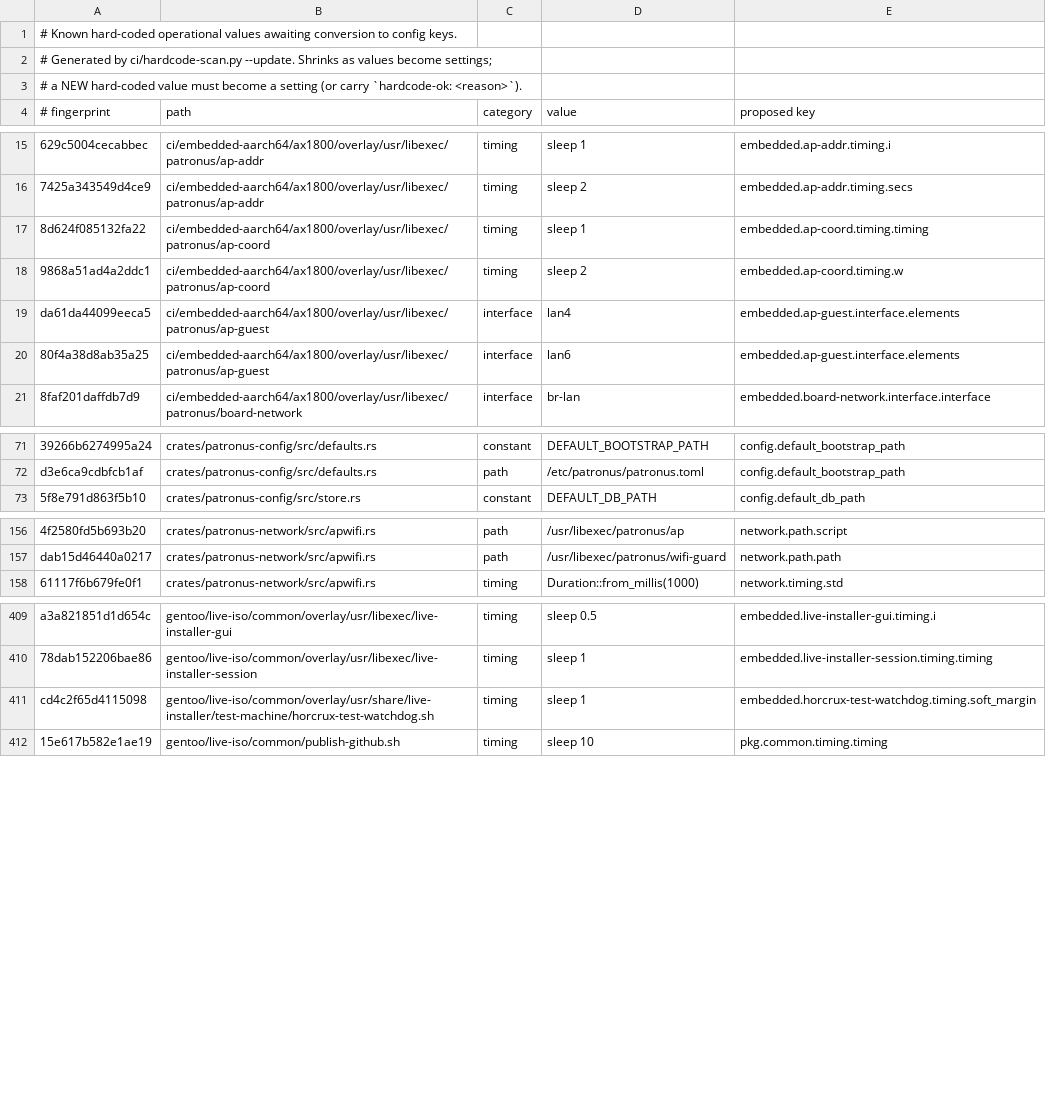
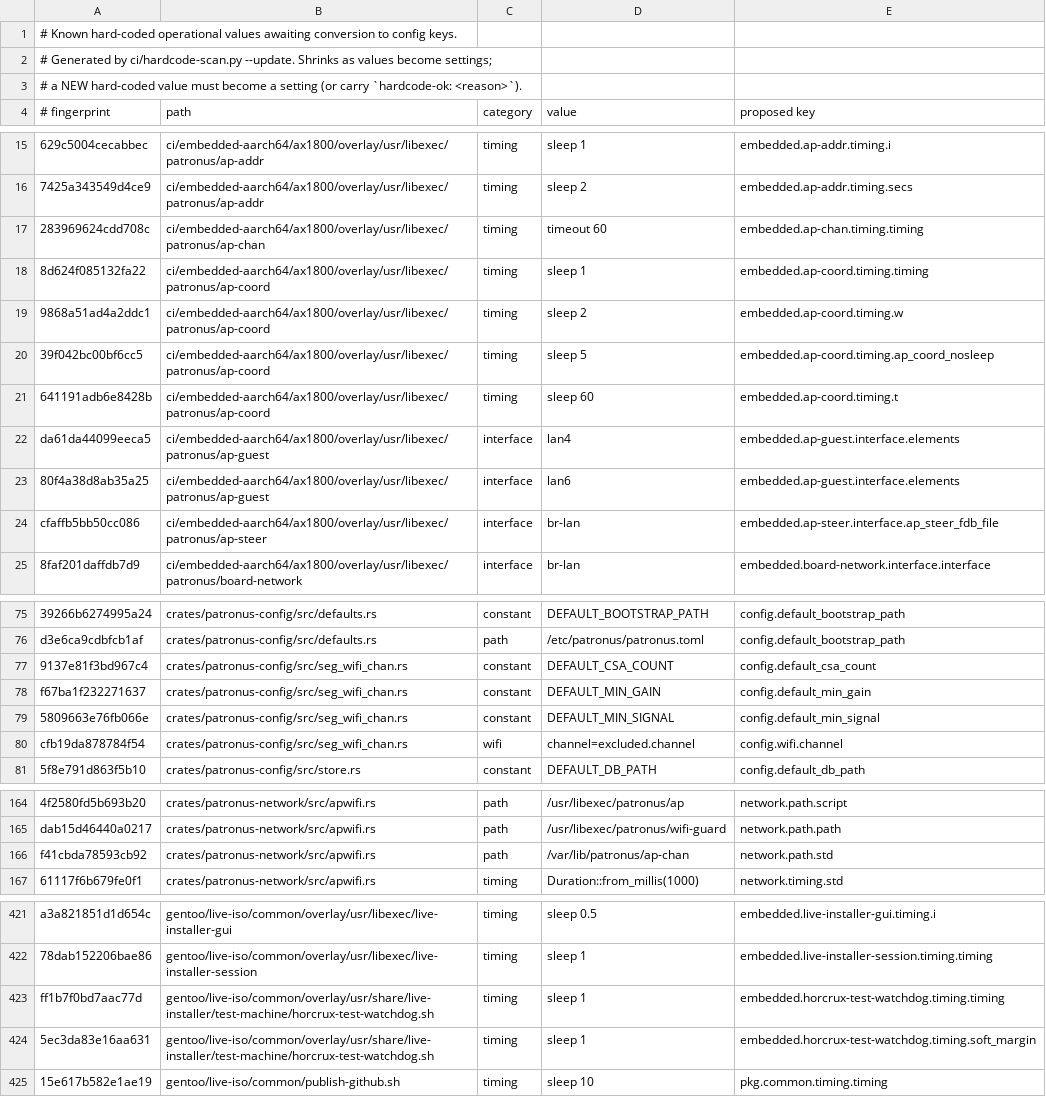
Before and after one commit to CanuteTheGreat/patronus, a TSV file: ci/hardcode-baseline.tsv, drawn as a sheet; only a part is shown, gaps mark what is left out; addresses are those after the commit; the diff covers the shown part only; the diff names each change by its address in the sheet, - before the commit and + after, or states it on an @@ line.

Commit message:
hardcode gate: record the values that landed on main after the last rebase (tracked debt, to become settings)

```diff
--- a/ci/hardcode-baseline.tsv
+++ b/ci/hardcode-baseline.tsv
+row 17: 283969624cdd708c | ci/embedded-aarch64/ax1800/overlay/usr/libexec/patronus/ap-chan | timing | timeout 60 | embedded.ap-chan.timing.timing
+row 20: 39f042bc00bf6cc5 | ci/embedded-aarch64/ax1800/overlay/usr/libexec/patronus/ap-coord | timing | sleep 5 | embedded.ap-coord.timing.ap_coord_nosleep
+row 21: 641191adb6e8428b | ci/embedded-aarch64/ax1800/overlay/usr/libexec/patronus/ap-coord | timing | sleep 60 | embedded.ap-coord.timing.t
+row 24: cfaffb5bb50cc086 | ci/embedded-aarch64/ax1800/overlay/usr/libexec/patronus/ap-steer | interface | br-lan | embedded.ap-steer.interface.ap_steer_fdb_file
+row 77: 9137e81f3bd967c4 | crates/patronus-config/src/seg_wifi_chan.rs | constant | DEFAULT_CSA_COUNT | config.default_csa_count
+row 78: f67ba1f232271637 | crates/patronus-config/src/seg_wifi_chan.rs | constant | DEFAULT_MIN_GAIN | config.default_min_gain
+row 79: 5809663e76fb066e | crates/patronus-config/src/seg_wifi_chan.rs | constant | DEFAULT_MIN_SIGNAL | config.default_min_signal
+row 80: cfb19da878784f54 | crates/patronus-config/src/seg_wifi_chan.rs | wifi | channel=excluded.channel | config.wifi.channel
+row 166: f41cbda78593cb92 | crates/patronus-network/src/apwifi.rs | path | /var/lib/patronus/ap-chan | network.path.std
+row 423: ff1b7f0bd7aac77d | gentoo/live-iso/common/overlay/usr/share/live-installer/test-machine/horcrux-test-watchdog.sh | timing | sleep 1 | embedded.horcrux-test-watchdog.timing.timing
-A424 (# fingerprint): cd4c2f65d4115098
+A424 (# fingerprint): 5ec3da83e16aa631
```
Also changed, not shown: 3 added rows elsewhere in this file.
